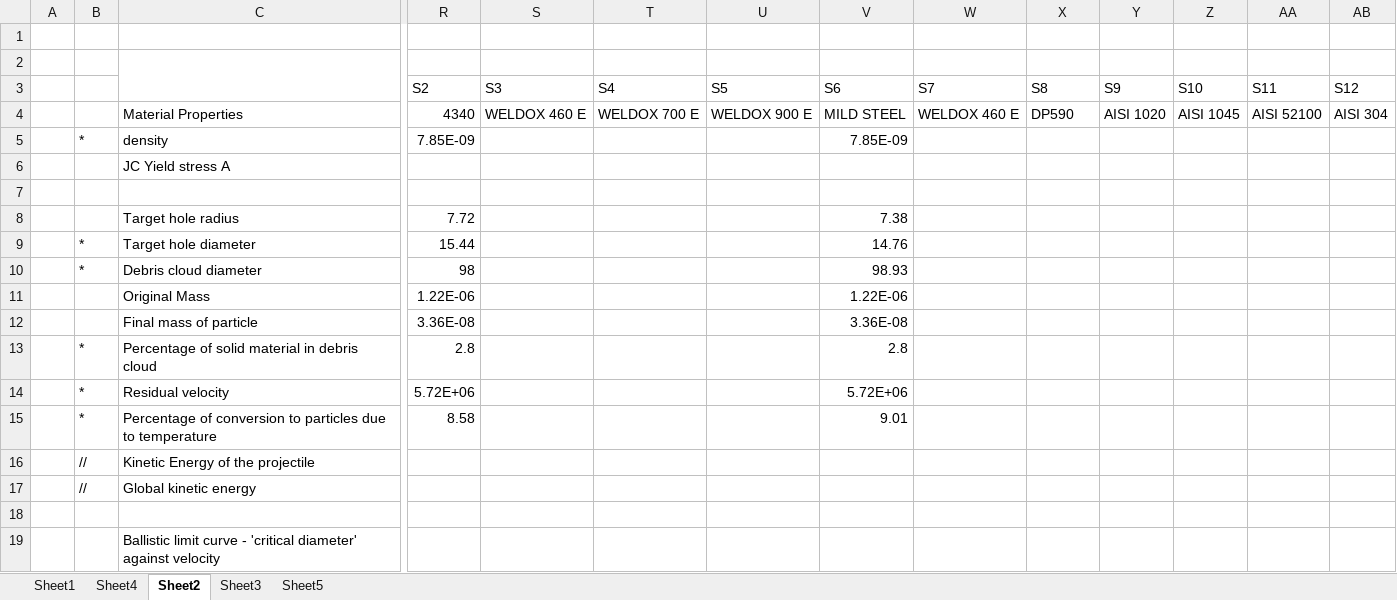
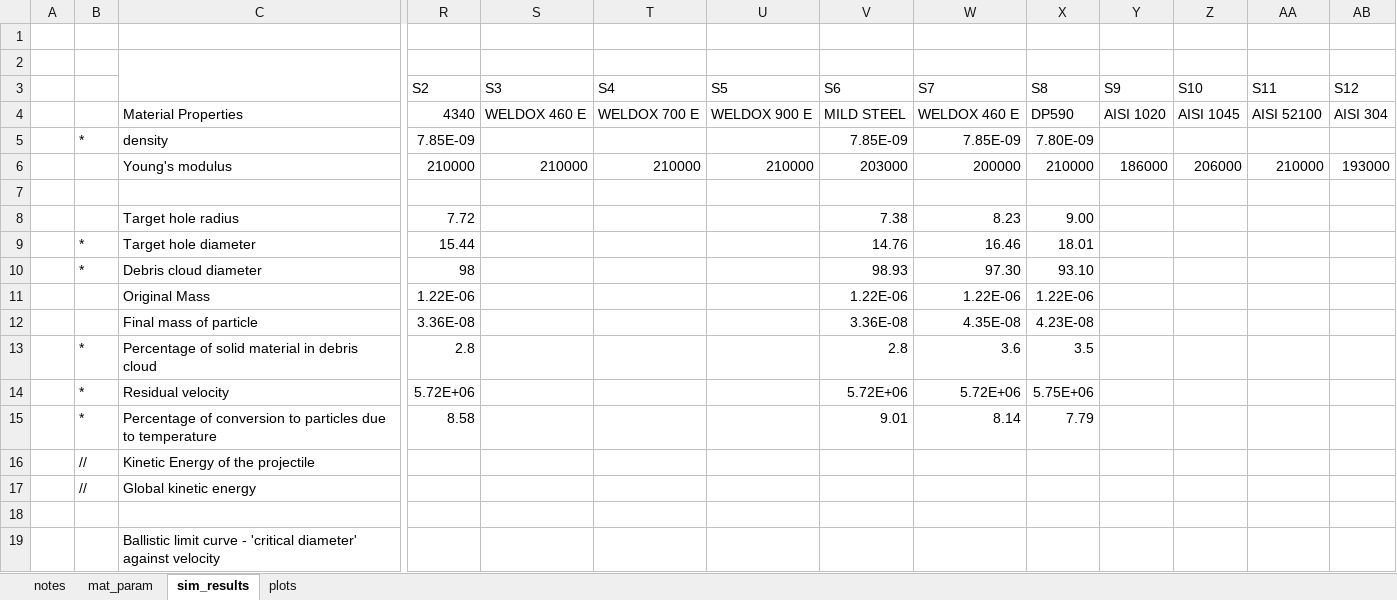
Before and after one commit to amoudes/HVI, an Excel workbook: Results.xlsx, sheet sim_results, drawn as a sheet; only a part is shown, gaps mark what is left out; values as stored, in another font and other column widths than the file's, no cell formats; removed rows and columns are numbered as before the commit, all else as after; rows hold the shown columns only; the diff names each change by its address in the sheet, - before the commit and + after, or states it on an @@ line.

```diff
--- a/Results.xlsx (sheet sim_results)
+++ b/Results.xlsx (sheet sim_results)
-sheet tab: Sheet1
+sheet tab: notes
-sheet tab: Sheet4
+sheet tab: mat_param
-sheet tab: Sheet2
+sheet tab: sim_results
-sheet tab: Sheet3
+sheet tab: plots
-sheet tab: Sheet5
-W5 (S7): (empty)
+W5 (S7): 7.85E-09
-X5 (S8): (empty)
+X5 (S8): 7.80E-09
-row 6:  |  | JC Yield stress A
+row 6:  |  | Young's modulus | 210000 | 210000 | 210000 | 210000 | 203000 | 200000 | 210000 | 186000 | 206000 | 210000 | 193000
-W8 (S7): (empty)
+W8 (S7): 8.23
-X8 (S8): (empty)
+X8 (S8): 9.00
-W9 (S7): (empty)
+W9 (S7): 16.46
-X9 (S8): (empty)
+X9 (S8): 18.01
-W10 (S7): (empty)
+W10 (S7): 97.30
-X10 (S8): (empty)
+X10 (S8): 93.10
-W11 (S7): (empty)
+W11 (S7): 1.22E-06
-X11 (S8): (empty)
+X11 (S8): 1.22E-06
-W12 (S7): (empty)
+W12 (S7): 4.35E-08
-X12 (S8): (empty)
+X12 (S8): 4.23E-08
-W13 (S7): (empty)
+W13 (S7): 3.6
-X13 (S8): (empty)
+X13 (S8): 3.5
-W14 (S7): (empty)
+W14 (S7): 5.72E+06
-X14 (S8): (empty)
+X14 (S8): 5.75E+06
-W15 (S7): (empty)
+W15 (S7): 8.14
-X15 (S8): (empty)
+X15 (S8): 7.79
```
Also changed, not shown: sheet mat_param, sheet plots, cell formats, formulas that keep their value, charts or pictures, 1 other file.
